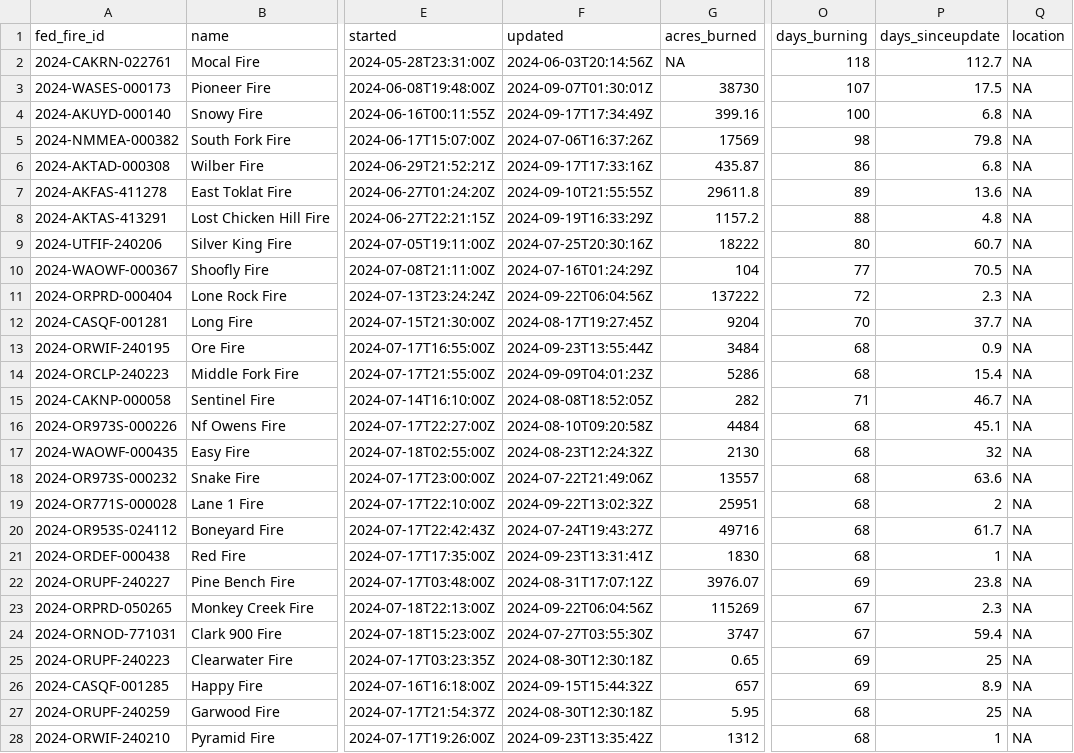
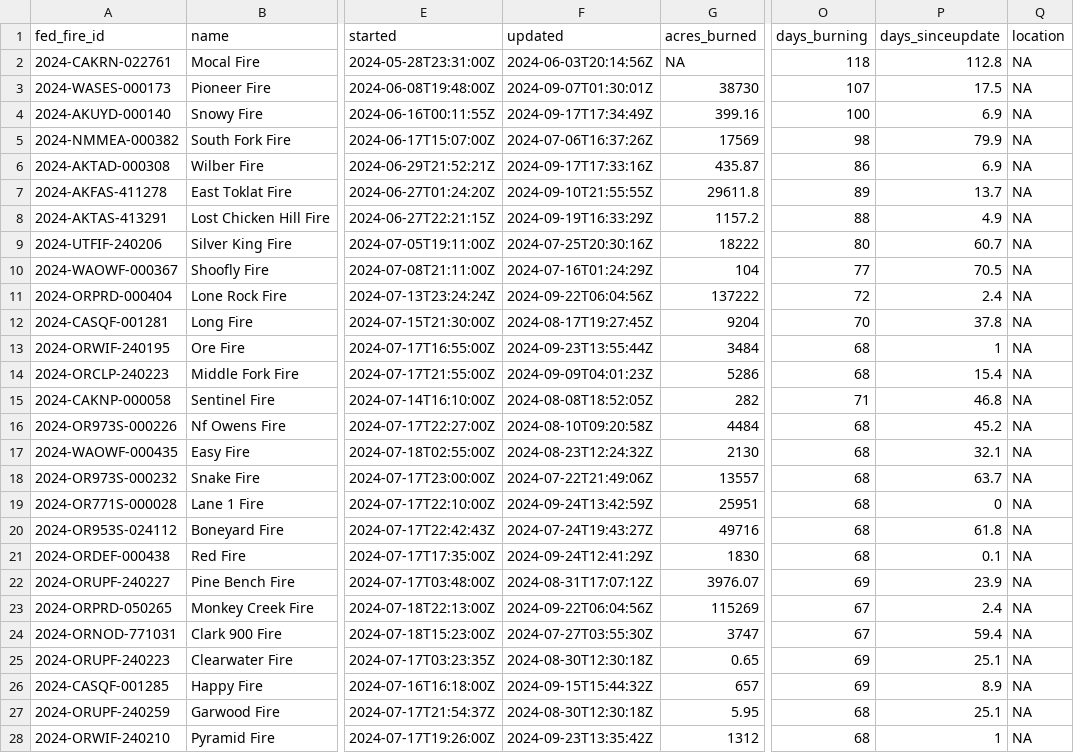
Before and after one commit to cbs-news-data/wildfire_watch, a CSV file: data/wildfires_save.csv, drawn as a sheet; only a part is shown, gaps mark what is left out; the diff covers the shown part only; the diff names each change by its address in the sheet, - before the commit and + after, or states it on an @@ line.

Commit message:
Wildfires data updated!

```diff
--- a/data/wildfires_save.csv
+++ b/data/wildfires_save.csv
-P2 (days_sinceupdate): 112.7
+P2 (days_sinceupdate): 112.8
-P4 (days_sinceupdate): 6.8
+P4 (days_sinceupdate): 6.9
-P5 (days_sinceupdate): 79.8
+P5 (days_sinceupdate): 79.9
-P6 (days_sinceupdate): 6.8
+P6 (days_sinceupdate): 6.9
-P7 (days_sinceupdate): 13.6
+P7 (days_sinceupdate): 13.7
-P8 (days_sinceupdate): 4.8
+P8 (days_sinceupdate): 4.9
-P11 (days_sinceupdate): 2.3
+P11 (days_sinceupdate): 2.4
-P12 (days_sinceupdate): 37.7
+P12 (days_sinceupdate): 37.8
-P13 (days_sinceupdate): 0.9
+P13 (days_sinceupdate): 1
-P15 (days_sinceupdate): 46.7
+P15 (days_sinceupdate): 46.8
-P16 (days_sinceupdate): 45.1
+P16 (days_sinceupdate): 45.2
-P17 (days_sinceupdate): 32
+P17 (days_sinceupdate): 32.1
-P18 (days_sinceupdate): 63.6
+P18 (days_sinceupdate): 63.7
-F19 (updated): 2024-09-22T13:02:32Z
+F19 (updated): 2024-09-24T13:42:59Z
-P19 (days_sinceupdate): 2
+P19 (days_sinceupdate): 0
-P20 (days_sinceupdate): 61.7
+P20 (days_sinceupdate): 61.8
-F21 (updated): 2024-09-23T13:31:41Z
+F21 (updated): 2024-09-24T12:41:29Z
-P21 (days_sinceupdate): 1
+P21 (days_sinceupdate): 0.1
-P22 (days_sinceupdate): 23.8
+P22 (days_sinceupdate): 23.9
-P23 (days_sinceupdate): 2.3
+P23 (days_sinceupdate): 2.4
-P25 (days_sinceupdate): 25
+P25 (days_sinceupdate): 25.1
-P27 (days_sinceupdate): 25
+P27 (days_sinceupdate): 25.1
```
Also changed, not shown: 175 edited cells elsewhere in this file, data/wildfires_datawrapper_save.csv, 4 other files.
